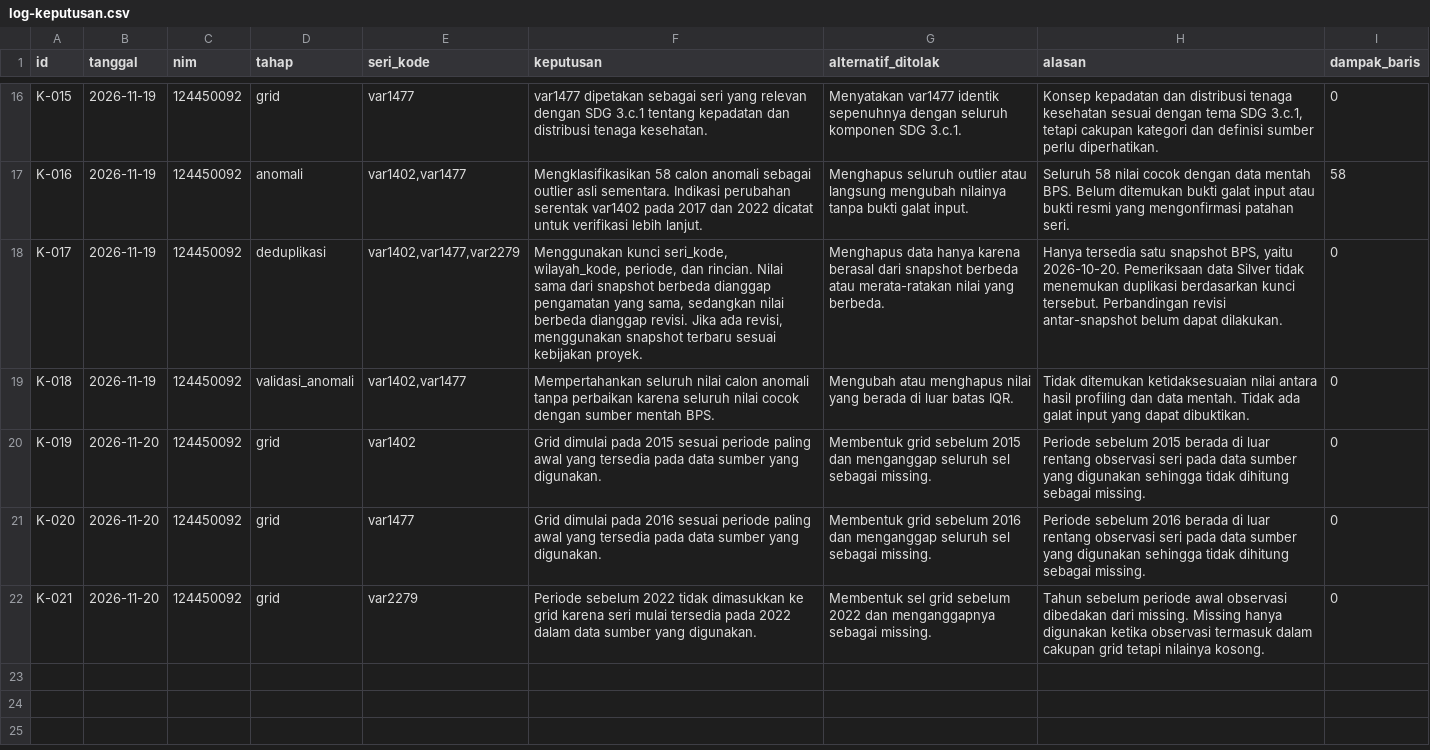
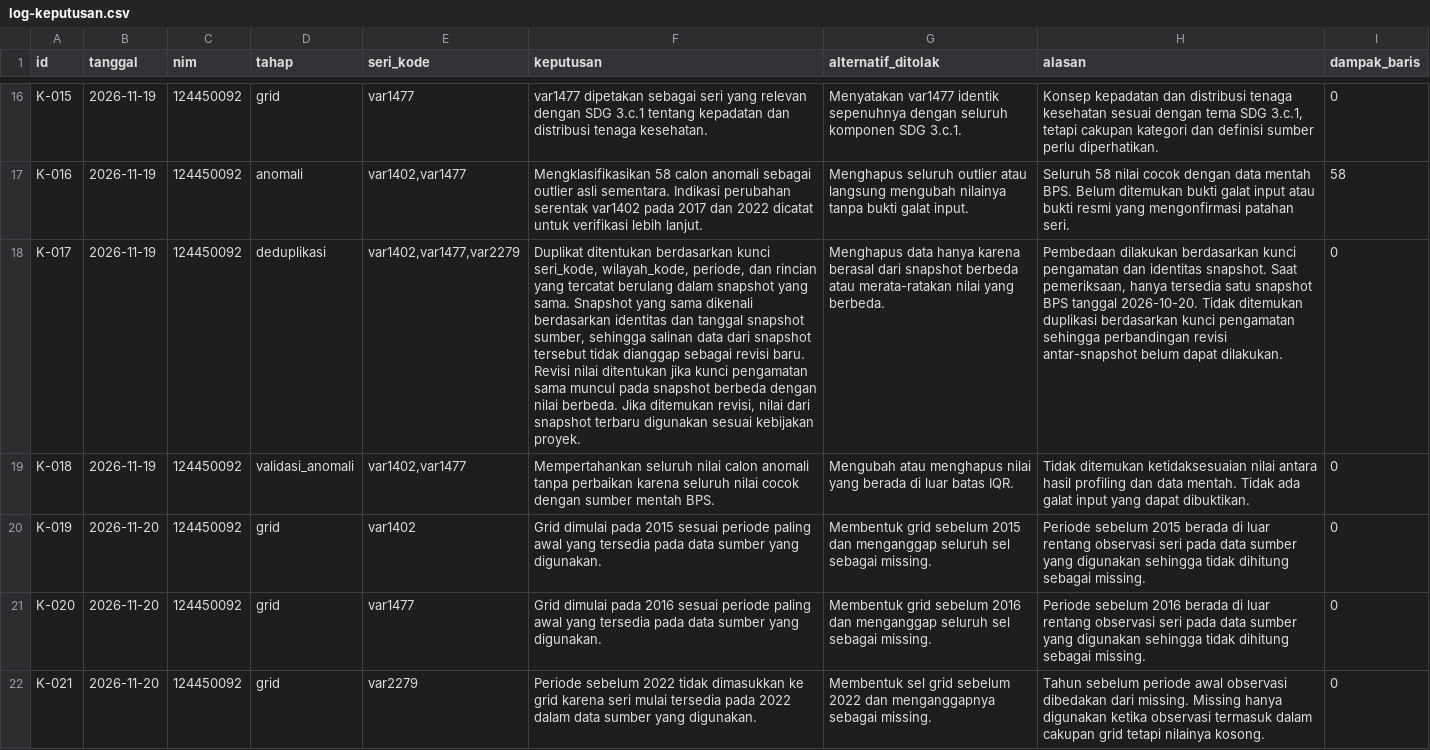
Before and after one commit to miqazz/capstone-dw-kelompok-05, a CSV file: log-keputusan.csv, drawn as a sheet; only a part is shown, gaps mark what is left out; the diff names each change by its address in the sheet, - before the commit and + after, or states it on an @@ line.

```diff
--- a/log-keputusan.csv
+++ b/log-keputusan.csv
-F18 (keputusan): Menggunakan kunci seri_kode, wilayah_kode, periode, dan rincian. Nilai sama dari snapshot berbeda dianggap pengamatan yang sama, sedangkan nilai berbeda dianggap revisi. Jika ada revisi, menggunakan snapshot terbaru sesuai kebijakan…
+F18 (keputusan): Duplikat ditentukan berdasarkan kunci seri_kode, wilayah_kode, periode, dan rincian yang tercatat berulang dalam snapshot yang sama. Snapshot yang sama dikenali berdasarkan identitas dan tanggal snapshot sumber, sehingga salinan data dari snapshot tersebut tidak dianggap sebagai revisi baru. Revisi nilai ditentukan jika kunci pengamatan sama muncul pada snapshot berbeda dengan nilai berbeda. Jika ditemukan revisi, nilai dari snapshot terbaru digunakan sesuai kebijakan…
-H18 (alasan): Hanya tersedia satu snapshot BPS, yaitu 2026-10-20. Pemeriksaan data Silver tidak menemukan duplikasi berdasarkan kunci tersebut. Perbandingan revisi antar-snapshot…
+H18 (alasan): Pembedaan dilakukan berdasarkan kunci pengamatan dan identitas snapshot. Saat pemeriksaan, hanya tersedia satu snapshot BPS tanggal 2026-10-20. Tidak ditemukan duplikasi berdasarkan kunci pengamatan sehingga perbandingan revisi antar-snapshot…
```
Also changed, not shown: reports/klasifikasi_anomali.csv, 1 other file.
